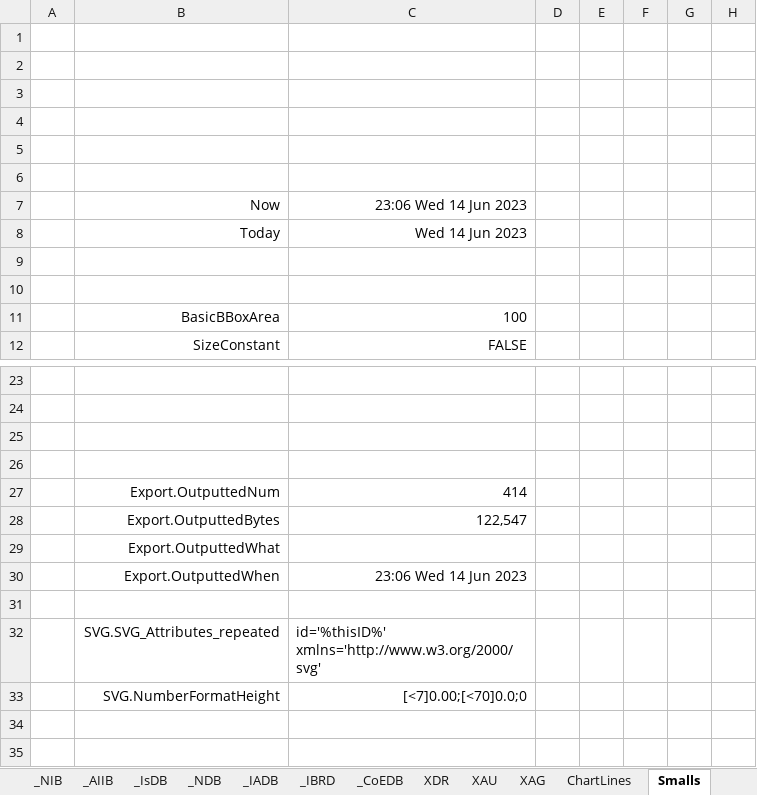
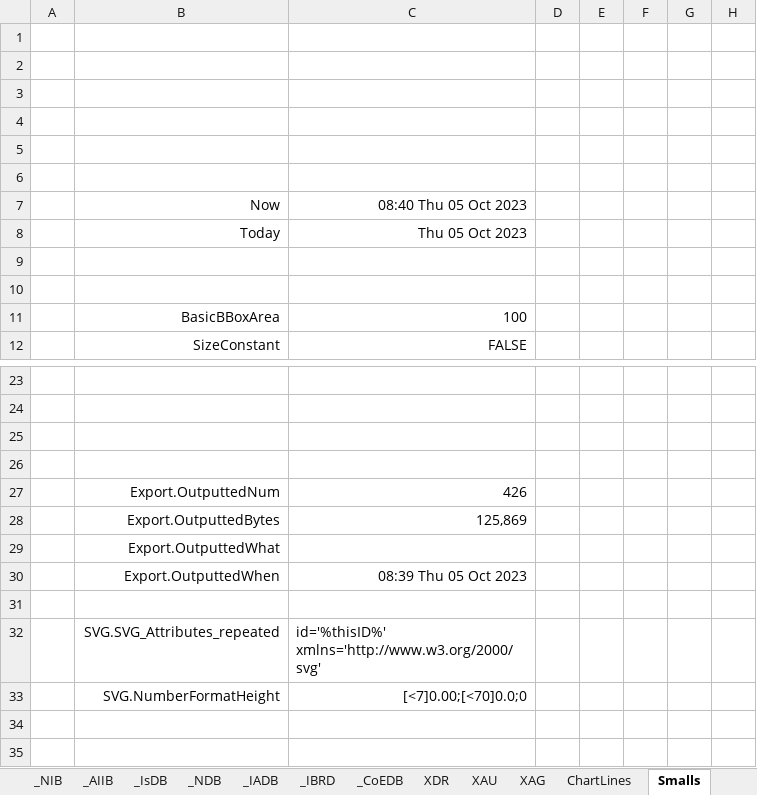
Before and after one commit to jdaw1/chart_markers, an Excel workbook: Construction/SVGs_construction.xlsm, sheet Smalls, drawn as a sheet; only a part is shown, gaps mark what is left out; values as stored, in another font and other column widths than the file's, no borders; charts and pictures not drawn; the diff names each change by its address in the sheet, - before the commit and + after, or states it on an @@ line.

```diff
--- a/Construction/SVGs_construction.xlsm (sheet Smalls)
+++ b/Construction/SVGs_construction.xlsm (sheet Smalls)
-C7: 23:06 Wed 14 Jun 2023
+C7: 08:40 Thu 05 Oct 2023
-C8: Wed 14 Jun 2023
+C8: Thu 05 Oct 2023
-C27: 414
+C27: 426
-C28: 122,547
+C28: 125,869
-C30: 23:06 Wed 14 Jun 2023
+C30: 08:39 Thu 05 Oct 2023
```
Also changed, not shown: sheet ChartLines, sheet Ellipses, sheet Star_5_2, sheet FR, sheet Simples, formulas that keep their value, 31 other files.
